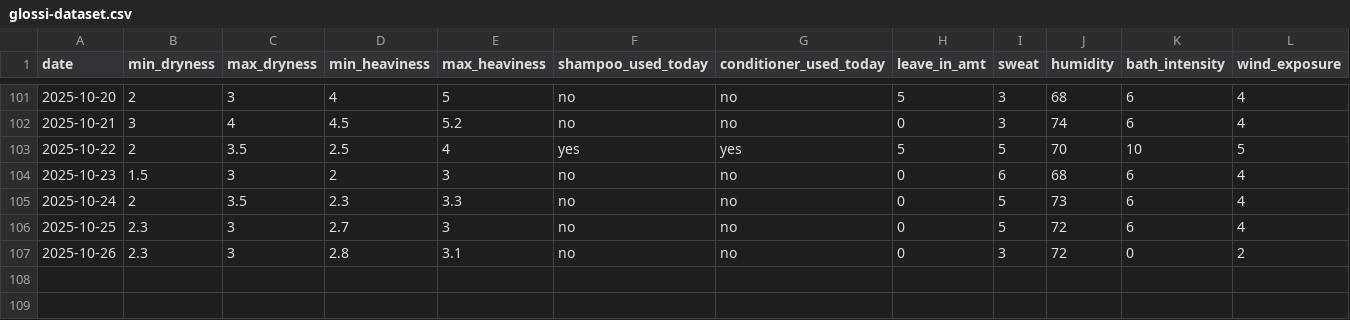
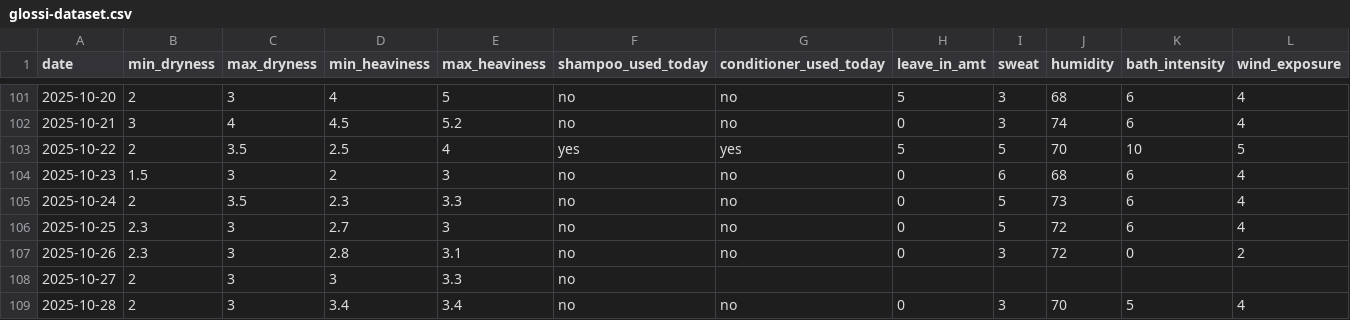
Before and after one commit to sdbrgo/Glossi, a CSV file: glossi-dataset.csv, drawn as a sheet; only a part is shown, gaps mark what is left out.

Commit message:
Update glossi-dataset.csv

```diff
--- a/glossi-dataset.csv
+++ b/glossi-dataset.csv
@@ -107 +107,3 @@ date,min_dryness,max_dryness,min_heaviness,max_heaviness,shampoo_used_today,cond
 2025-10-26,2.3,3,2.8,3.1,no,no,0,3,72,0,2
+2025-10-27,2,3,3,3.3,no,
+2025-10-28,2,3,3.4,3.4,no,no,0,3,70,5,4
```
